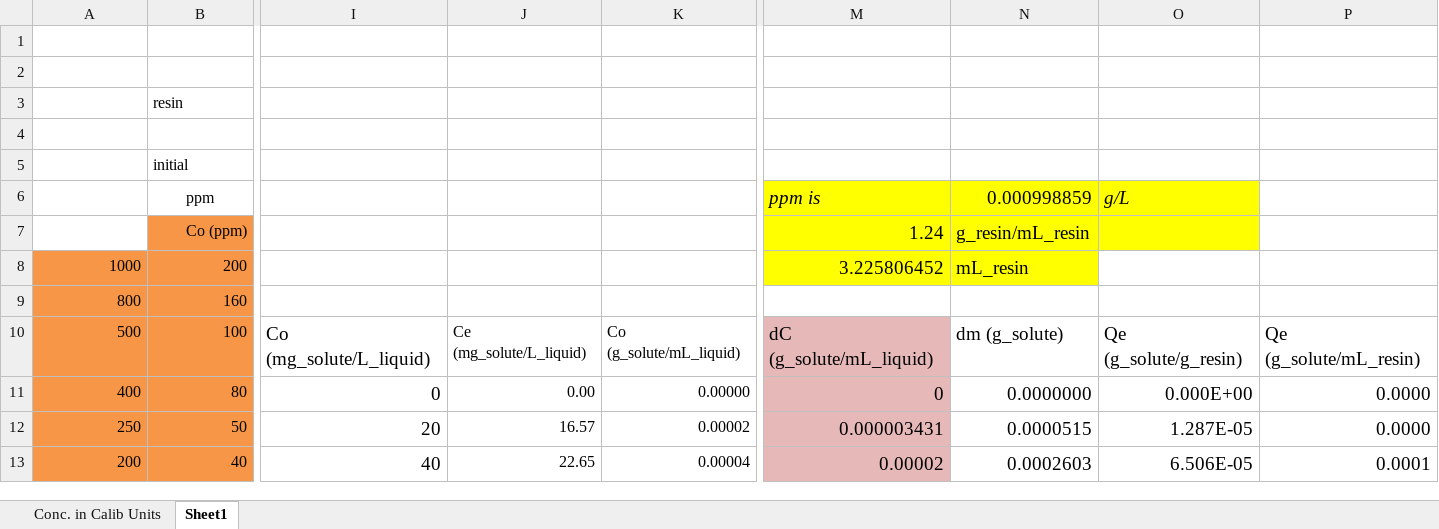
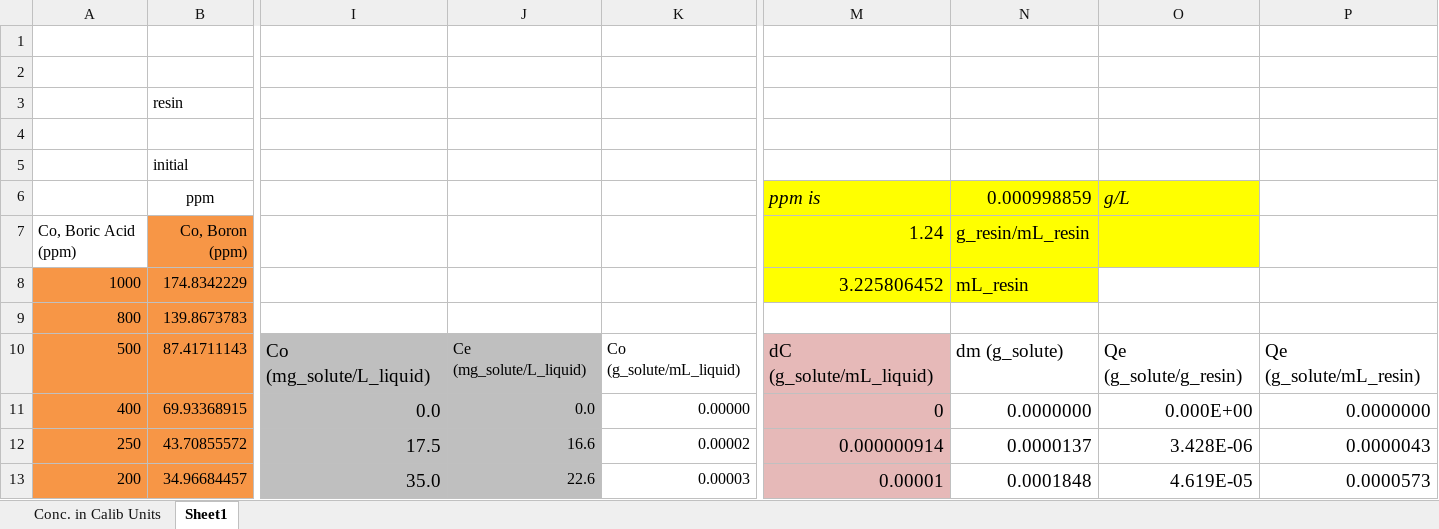
Before and after one commit to Nawa-Punabantu/MEng_Code, an Excel workbook: case3_Borate/Excel_Files/purolite pcr642Ca Adsorption data.xlsx, sheet Sheet1, drawn as a sheet; only a part is shown, gaps mark what is left out; values as stored, in another font and other column widths than the file's, no borders; charts and pictures and conditional formats not drawn; the diff covers the shown part only; the diff names each change by its address in the sheet, - before the commit and + after, or states it on an @@ line.

```diff
--- a/case3_Borate/Excel_Files/purolite pcr642Ca Adsorption data.xlsx (sheet Sheet1)
+++ b/case3_Borate/Excel_Files/purolite pcr642Ca Adsorption data.xlsx (sheet Sheet1)
-A7: (empty)
+A7: Co, Boric Acid (ppm)
-B7: Co (ppm)
+B7: Co, Boron (ppm)
-B8: 200
+B8: 174.8342229
-B9: 160
+B9: 139.8673783
-B10: 100
+B10: 87.41711143
-I10:J13 fill: none
+I10:J13 fill: #BFBFBF
-B11: 80
+B11: 69.93368915
-I11: 0
+I11: 0.0
-J11: 0.00
+J11: 0.0
-P11: 0.0000
+P11: 0.0000000
-B12: 50
+B12: 43.70855572
-I12: 20
+I12: 17.5
-J12: 16.57
+J12: 16.6
-M12: 0.000003431
+M12: 0.000000914
-N12: 0.0000515
+N12: 0.0000137
-O12: 1.287E-05
+O12: 3.428E-06
-P12: 0.0000
+P12: 0.0000043
-B13: 40
+B13: 34.96684457
-I13: 40
+I13: 35.0
-J13: 22.65
+J13: 22.6
-K13: 0.00004
+K13: 0.00003
-M13: 0.00002
+M13: 0.00001
-N13: 0.0002603
+N13: 0.0001848
-O13: 6.506E-05
+O13: 4.619E-05
-P13: 0.0001
+P13: 0.0000573
```
Also changed, not shown: 10 added rows, 10 removed rows, 25 edited cells and cell formats elsewhere in this sheet, formulas that keep their value, charts or pictures, case3_Borate/Excel_Files/Diaion ubk 530 Adsorption data.xlsx, 2 other files.
